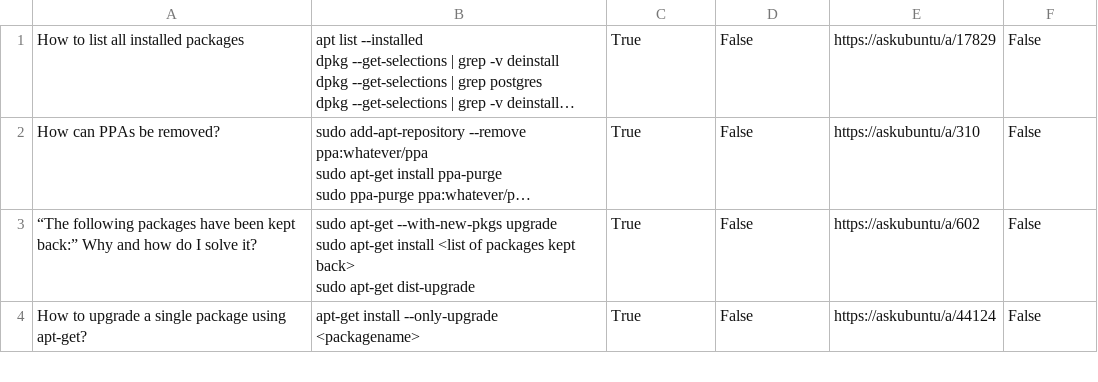
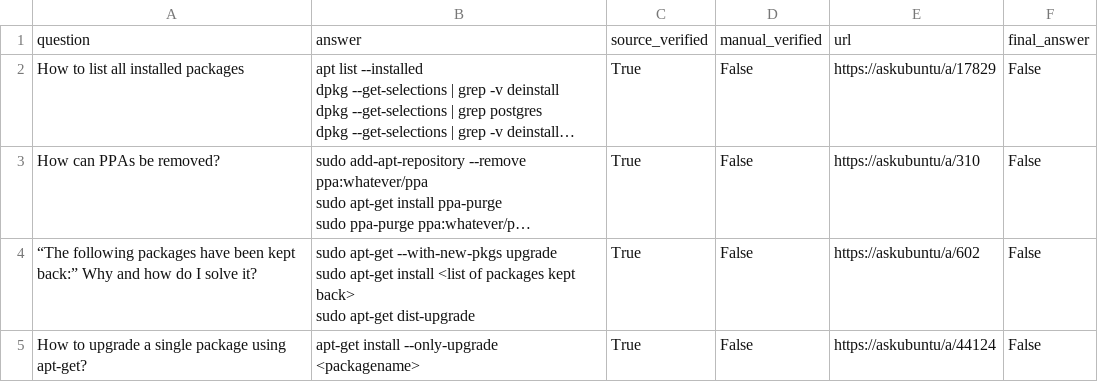
Before and after one commit to blacksmithop/DeepLI, a CSV file: dataset/dataset.csv, drawn as a sheet; only a part is shown; long unchanged cells end in …; the diff names each change by its address in the sheet, - before the commit and + after, or states it on an @@ line.

Commit message:
should be it

```diff
--- a/dataset/dataset.csv
+++ b/dataset/dataset.csv
+row 1: question | answer | source_verified | manual_verified | url | final_answer
```
